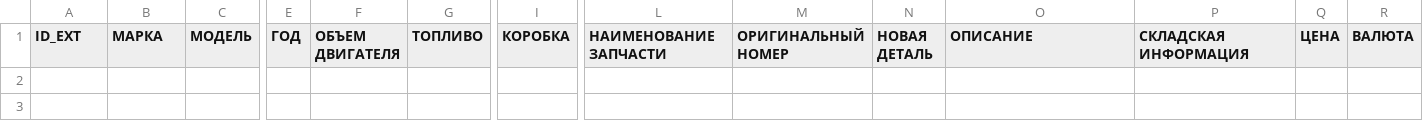
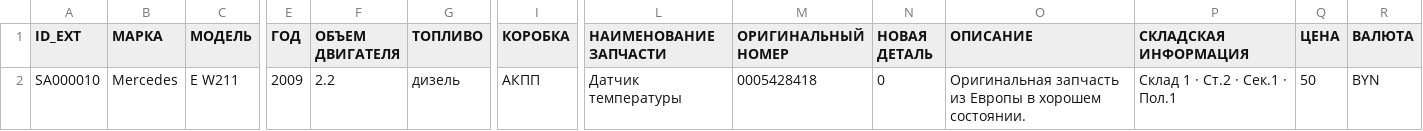
Before and after one commit to EndiKayfman/bamav-feed, a CSV file: bamper.csv, drawn as a sheet; only a part is shown, gaps mark what is left out; rows hold the shown columns only; the diff names each change by its address in the sheet, - before the commit and + after, or states it on an @@ line.

Commit message:
bamper feed update 2026-07-27T11:53:44.885876Z

```diff
--- a/bamper.csv
+++ b/bamper.csv
+row 2: SA000010 | Mercedes | E W211 | 2009 | 2.2 | дизель | АКПП | Датчик температуры | 0005428418 | 0 | Оригинальная запчасть из Европы в хорошем состоянии. | Склад 1 · Ст.2 · Сек.1 · Пол.1 | 50 | BYN
```
